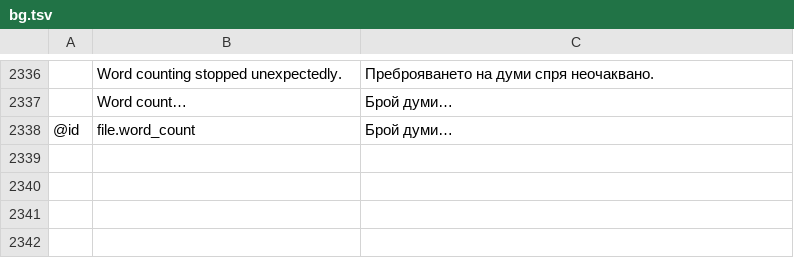
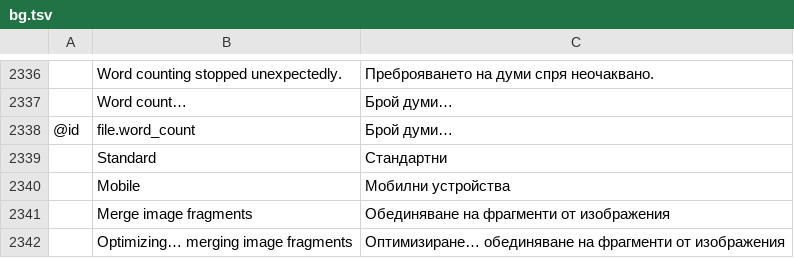
Before and after one commit to 0xPyAI/pdfcraft, a TSV file: crates/ui-egui/src/i18n/bg.tsv, drawn as a sheet; only a part is shown, gaps mark what is left out; the diff names each change by its address in the sheet, - before the commit and + after, or states it on an @@ line.

```diff
--- a/crates/ui-egui/src/i18n/bg.tsv
+++ b/crates/ui-egui/src/i18n/bg.tsv
+row 2339:  | Standard | Стандартни
+row 2340:  | Mobile | Мобилни устройства
+row 2341:  | Merge image fragments | Обединяване на фрагменти от изображения
+row 2342:  | Optimizing… merging image fragments | Оптимизиране… обединяване на фрагменти от изображения
```
Also changed, not shown: crates/ui-egui/src/i18n/el.tsv, crates/ui-egui/src/i18n/kk.tsv, 31 other files.
